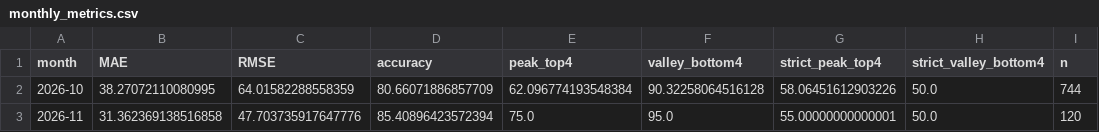
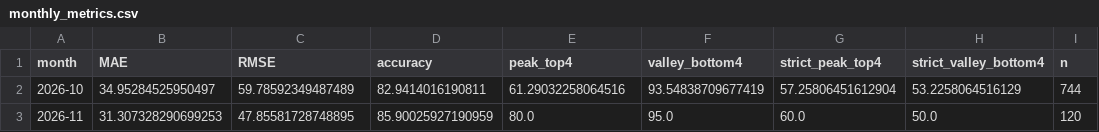
Before and after one commit to coolhz1/ningxia-d1-report, a CSV file: optimization/monthly_metrics.csv, drawn as a sheet.

```diff
--- a/optimization/monthly_metrics.csv
+++ b/optimization/monthly_metrics.csv
@@ -1,3 +1,3 @@
 month,MAE,RMSE,accuracy,peak_top4,valley_bottom4,strict_peak_top4,strict_valley_bottom4,n
-2026-10,38.27072110080995,64.01582288558359,80.66071886857709,62.096774193548384,90.32258064516128,58.06451612903226,50.0,744
-2026-11,31.362369138516858,47.703735917647776,85.40896423572394,75.0,95.0,55.00000000000001,50.0,120
+2026-10,34.95284525950497,59.78592349487489,82.9414016190811,61.29032258064516,93.54838709677419,57.25806451612904,53.2258064516129,744
+2026-11,31.307328290699253,47.85581728748895,85.90025927190959,80.0,95.0,60.0,50.0,120
```
Also changed, not shown: optimization/daily_metrics.csv, 42 other files.
